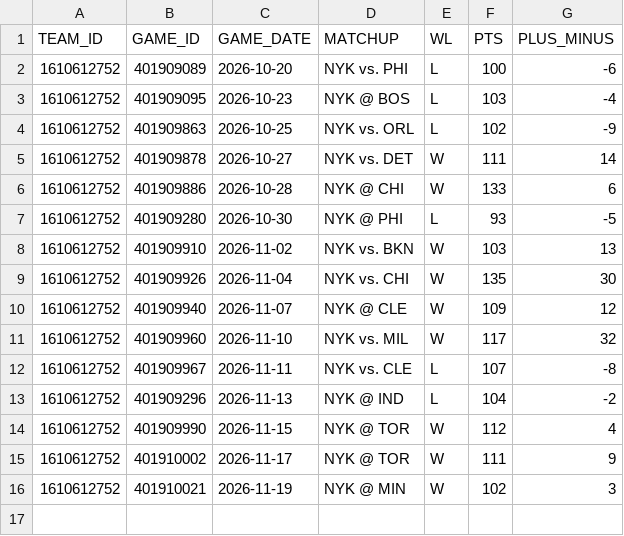
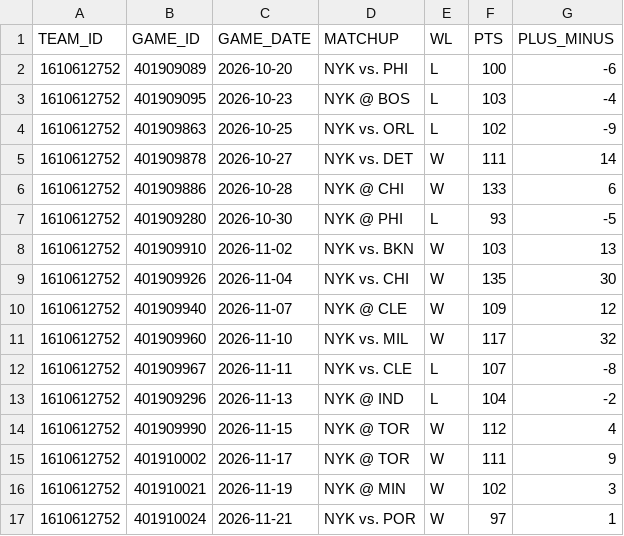
Before and after one commit to cobracuh/knicks-dashboard, a CSV file: data/games.csv, drawn as a sheet; the diff names each change by its address in the sheet, - before the commit and + after, or states it on an @@ line.

```diff
--- a/data/games.csv
+++ b/data/games.csv
+row 17: 1610612752 | 401910024 | 2026-11-21 | NYK vs. POR | W | 97 | 1
```
Also changed, not shown: data/league.csv, data/players.csv, 1 other file.
